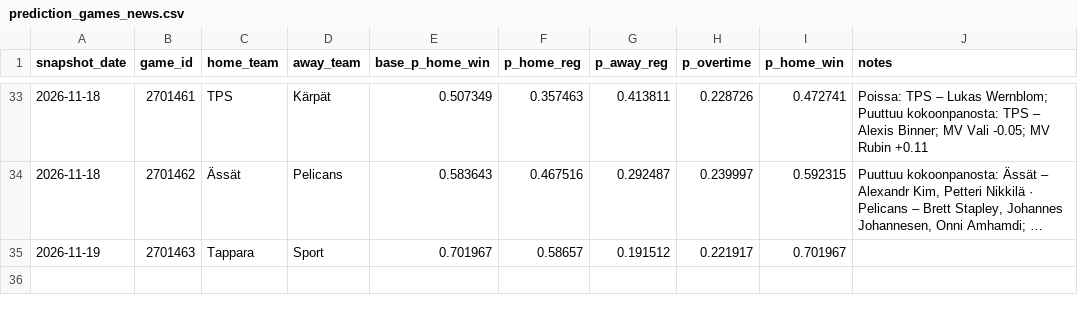
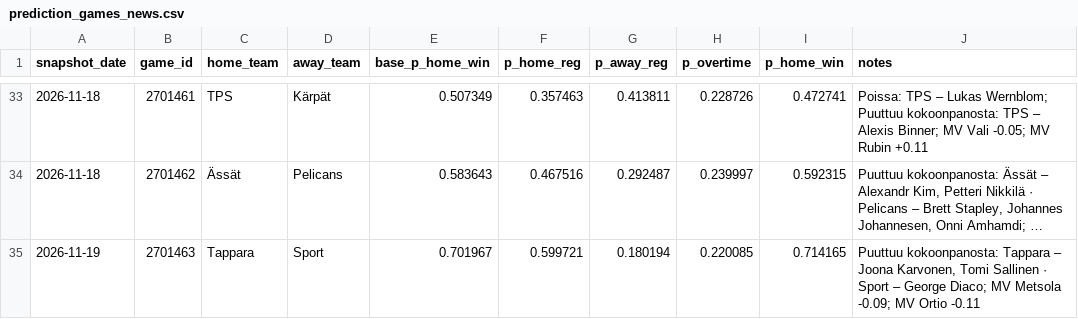
Before and after one commit to mikaheino/liiga-2026-27, a CSV file: prediction_games_news.csv, drawn as a sheet; only a part is shown, gaps mark what is left out; long unchanged cells end in …; the diff names each change by its address in the sheet, - before the commit and + after, or states it on an @@ line.

```diff
--- a/prediction_games_news.csv
+++ b/prediction_games_news.csv
-F35 (p_home_reg): 0.58657
+F35 (p_home_reg): 0.599721
-G35 (p_away_reg): 0.191512
+G35 (p_away_reg): 0.180194
-H35 (p_overtime): 0.221917
+H35 (p_overtime): 0.220085
-I35 (p_home_win): 0.701967
+I35 (p_home_win): 0.714165
-J35 (notes): (empty)
+J35 (notes): Puuttuu kokoonpanosta: Tappara – Joona Karvonen, Tomi Sallinen · Sport – George Diaco; MV Metsola -0.09; MV Ortio -0.11
```
